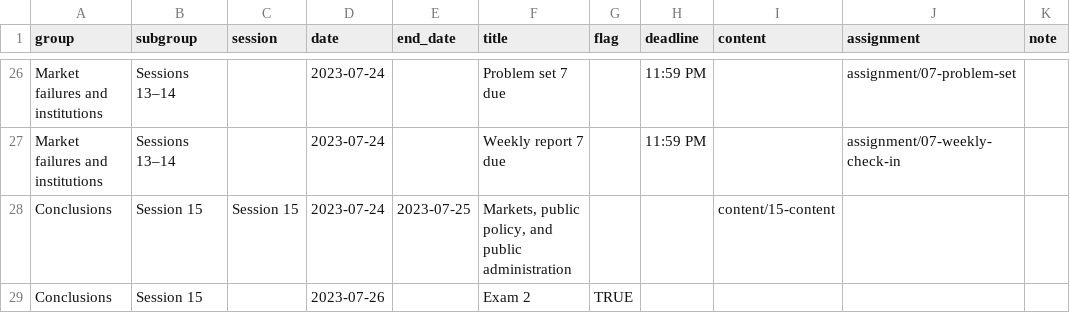
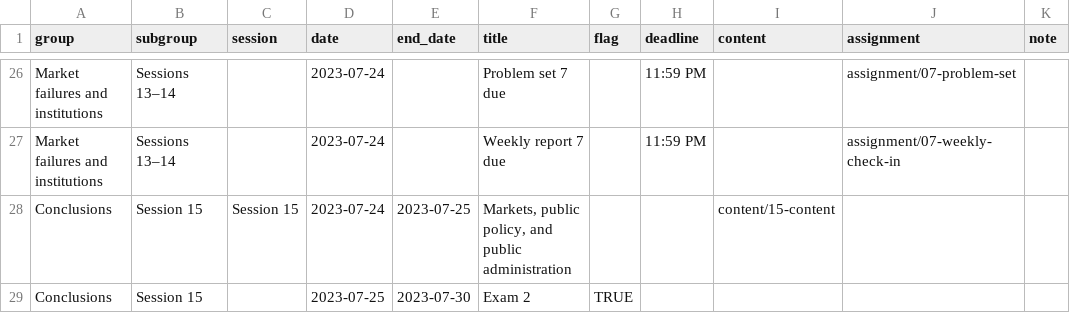
Before and after one commit to andrewheiss/econs23.classes.andrewheiss.com, a CSV file: data/schedule.csv, drawn as a sheet; only a part is shown, gaps mark what is left out; the diff covers the shown part only.

Commit message:
Update all dates to 2023

```diff
--- a/data/schedule.csv
+++ b/data/schedule.csv
@@ -28,2 +28,2 @@ Market failures and institutions,Sessions 13–14,,2023-07-24,,Weekly report 7 d
 Conclusions,Session 15,Session 15,2023-07-24,2023-07-25,"Markets, public policy, and public administration",,,content/15-content,,
-Conclusions,Session 15,,2023-07-26,,Exam 2,TRUE,,,,
+Conclusions,Session 15,,2023-07-25,2023-07-30,Exam 2,TRUE,,,,
```
Also changed, not shown: 12 edited cells elsewhere in this file, 34 other files.
